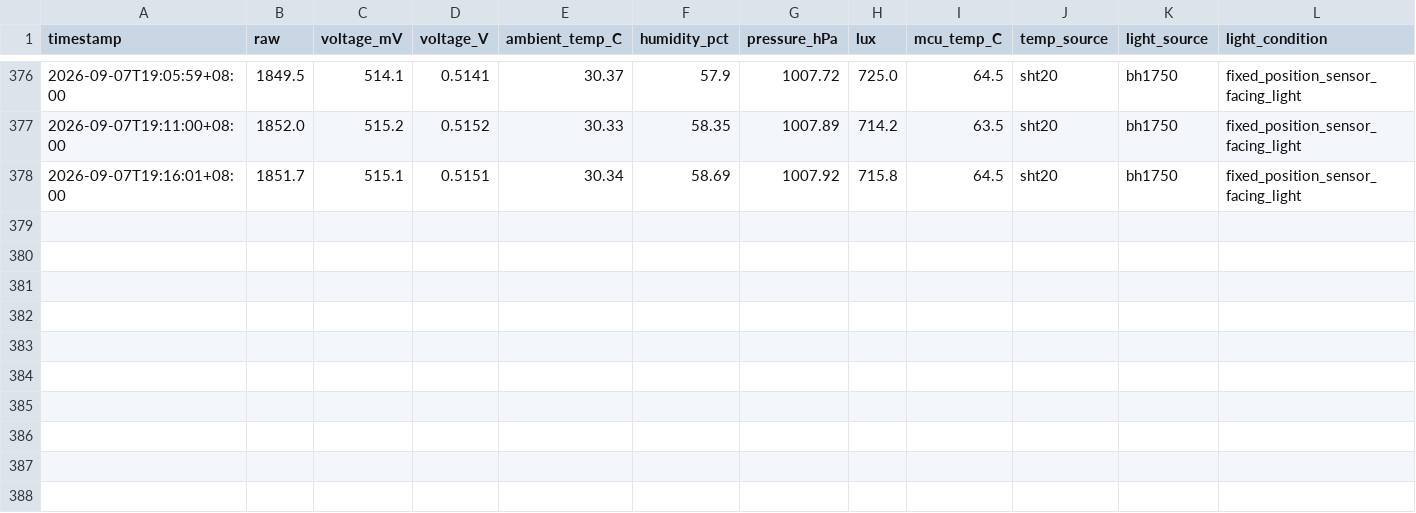
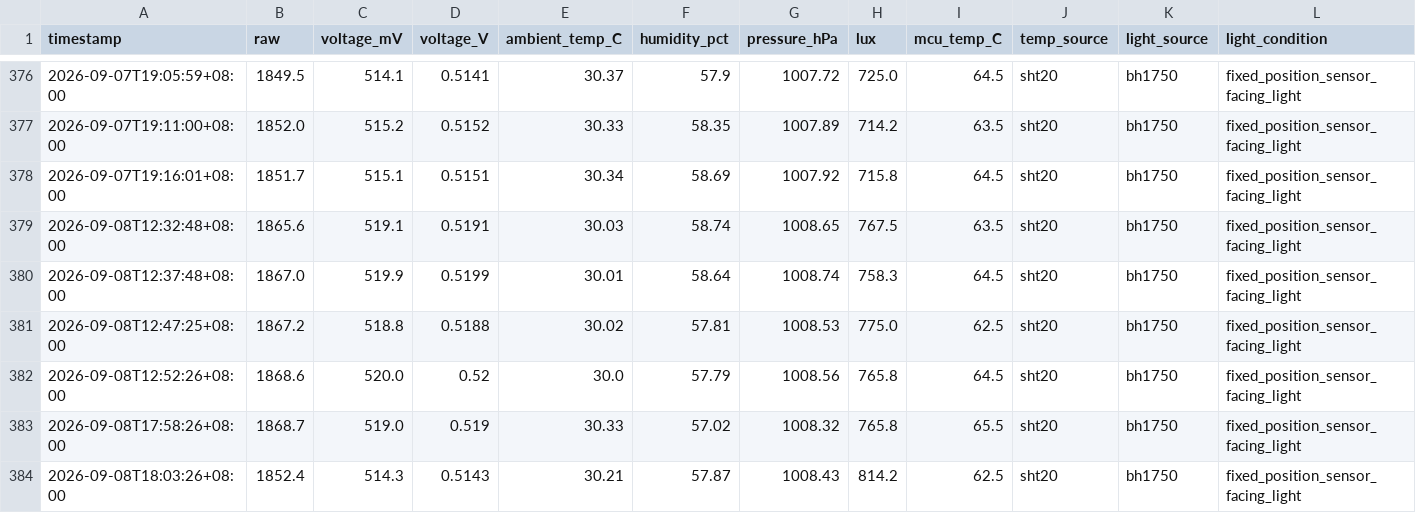
Before and after one commit to weiweiweiopen/solar-oracle-walkman, a CSV file: site/data/green_proofs_are_not_always_about_tax_write-offs_1/readings.csv, drawn as a sheet; only a part is shown, gaps mark what is left out; rows hold the shown columns only; the diff names each change by its address in the sheet, - before the commit and + after, or states it on an @@ line.

Commit message:
data: update DSSC snapshot 2026-09-09

```diff
--- a/site/data/green_proofs_are_not_always_about_tax_write-offs_1/readings.csv
+++ b/site/data/green_proofs_are_not_always_about_tax_write-offs_1/readings.csv
+row 379: 2026-09-08T12:32:48+08:00 | 1865.6 | 519.1 | 0.5191 | 30.03 | 58.74 | 1008.65 | 767.5 | 63.5 | sht20 | bh1750 | fixed_position_sensor_facing_light
+row 380: 2026-09-08T12:37:48+08:00 | 1867.0 | 519.9 | 0.5199 | 30.01 | 58.64 | 1008.74 | 758.3 | 64.5 | sht20 | bh1750 | fixed_position_sensor_facing_light
+row 381: 2026-09-08T12:47:25+08:00 | 1867.2 | 518.8 | 0.5188 | 30.02 | 57.81 | 1008.53 | 775.0 | 62.5 | sht20 | bh1750 | fixed_position_sensor_facing_light
+row 382: 2026-09-08T12:52:26+08:00 | 1868.6 | 520.0 | 0.52 | 30.0 | 57.79 | 1008.56 | 765.8 | 64.5 | sht20 | bh1750 | fixed_position_sensor_facing_light
+row 383: 2026-09-08T17:58:26+08:00 | 1868.7 | 519.0 | 0.519 | 30.33 | 57.02 | 1008.32 | 765.8 | 65.5 | sht20 | bh1750 | fixed_position_sensor_facing_light
+row 384: 2026-09-08T18:03:26+08:00 | 1852.4 | 514.3 | 0.5143 | 30.21 | 57.87 | 1008.43 | 814.2 | 62.5 | sht20 | bh1750 | fixed_position_sensor_facing_light
```
Also changed, not shown: site/data/green_proofs_are_not_always_about_tax_write-offs_1/daily.csv, 1 other file.
